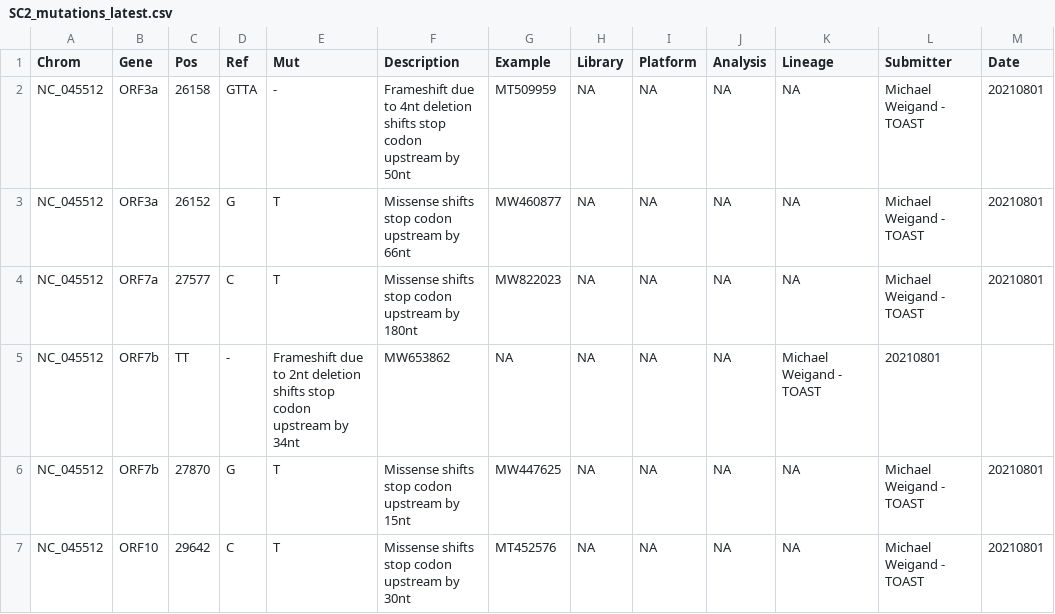
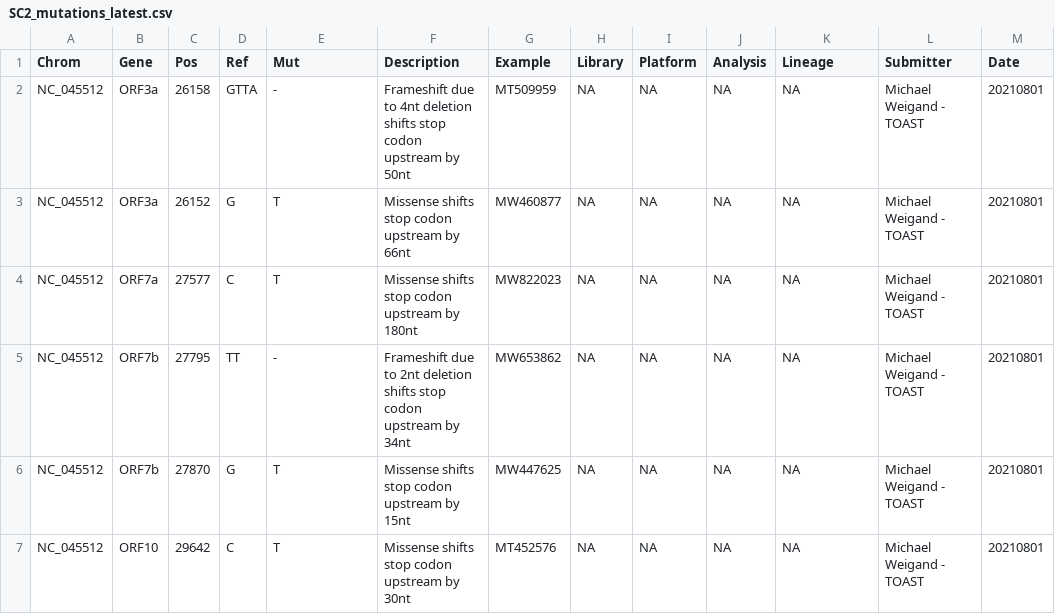
Before and after one commit to CDCgov/SARS-CoV-2_Sequencing, a CSV file: mutations/SC2_mutations_latest.csv, drawn as a sheet.

Commit message:
fixes typos

```diff
--- a/mutations/SC2_mutations_latest.csv
+++ b/mutations/SC2_mutations_latest.csv
@@ -4,3 +4,3 @@ NC_045512,ORF3a,26152,G,T,Missense shifts stop codon upstream by 66nt,MW460877,N
 NC_045512,ORF7a,27577,C,T,Missense shifts stop codon upstream by 180nt,MW822023,NA,NA,NA,NA,Michael Weigand - TOAST,20210801
-NC_045512,ORF7b,TT,-,Frameshift due to 2nt deletion shifts stop codon upstream by 34nt,MW653862,NA,NA,NA,NA,Michael Weigand - TOAST,20210801
+NC_045512,ORF7b,27795,TT,-,Frameshift due to 2nt deletion shifts stop codon upstream by 34nt,MW653862,NA,NA,NA,NA,Michael Weigand - TOAST,20210801
 NC_045512,ORF7b,27870,G,T,Missense shifts stop codon upstream by 15nt,MW447625,NA,NA,NA,NA,Michael Weigand - TOAST,20210801
```
Also changed, not shown: 1 other file.
